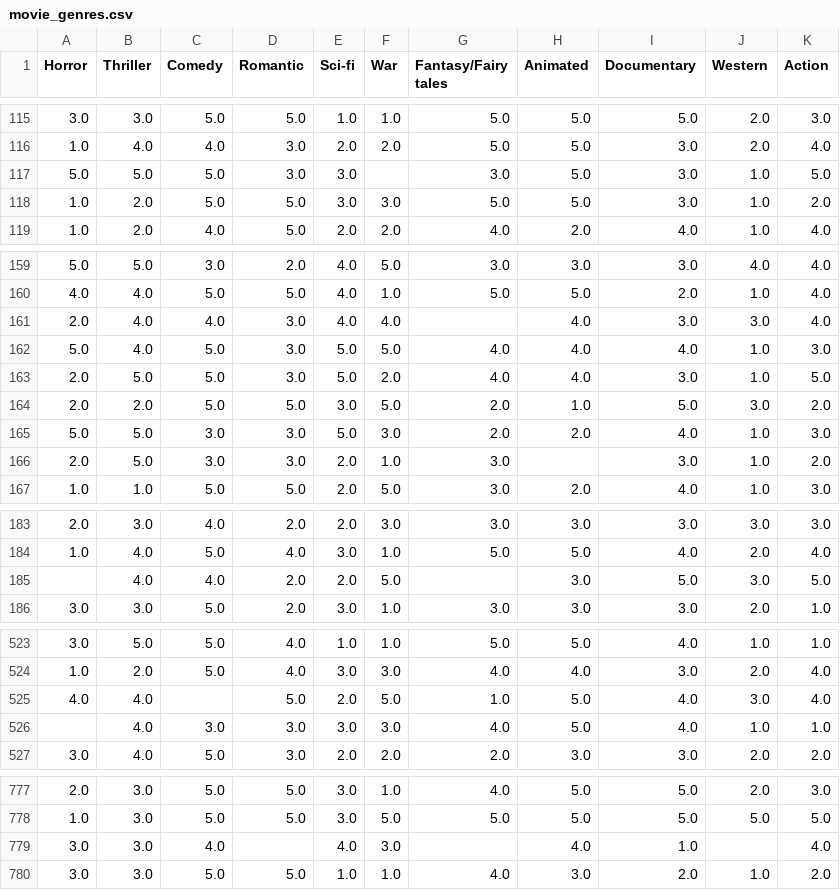
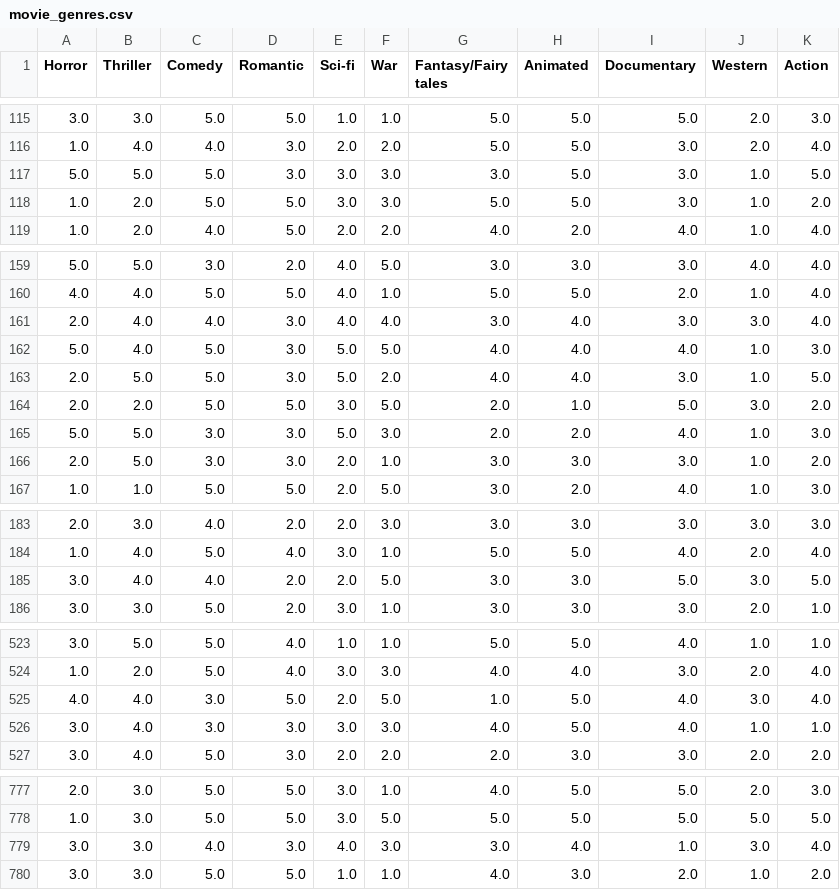
Before and after one commit to Azen0n/preferences_prediction, a CSV file: data/movie_genres.csv, drawn as a sheet; only a part is shown, gaps mark what is left out; the diff covers the shown part only.

```diff
--- a/data/movie_genres.csv
+++ b/data/movie_genres.csv
@@ -116,3 +116,3 @@ Horror,Thriller,Comedy,Romantic,Sci-fi,War,Fantasy/Fairy tales,Animated,Document
 1.0,4.0,4.0,3.0,2.0,2.0,5.0,5.0,3.0,2.0,4.0
-5.0,5.0,5.0,3.0,3.0,,3.0,5.0,3.0,1.0,5.0
+5.0,5.0,5.0,3.0,3.0,3.0,3.0,5.0,3.0,1.0,5.0
 1.0,2.0,5.0,5.0,3.0,3.0,5.0,5.0,3.0,1.0,2.0
@@ -160,3 +160,3 @@ Horror,Thriller,Comedy,Romantic,Sci-fi,War,Fantasy/Fairy tales,Animated,Document
 4.0,4.0,5.0,5.0,4.0,1.0,5.0,5.0,2.0,1.0,4.0
-2.0,4.0,4.0,3.0,4.0,4.0,,4.0,3.0,3.0,4.0
+2.0,4.0,4.0,3.0,4.0,4.0,3.0,4.0,3.0,3.0,4.0
 5.0,4.0,5.0,3.0,5.0,5.0,4.0,4.0,4.0,1.0,3.0
@@ -165,3 +165,3 @@ Horror,Thriller,Comedy,Romantic,Sci-fi,War,Fantasy/Fairy tales,Animated,Document
 5.0,5.0,3.0,3.0,5.0,3.0,2.0,2.0,4.0,1.0,3.0
-2.0,5.0,3.0,3.0,2.0,1.0,3.0,,3.0,1.0,2.0
+2.0,5.0,3.0,3.0,2.0,1.0,3.0,3.0,3.0,1.0,2.0
 1.0,1.0,5.0,5.0,2.0,5.0,3.0,2.0,4.0,1.0,3.0
@@ -184,3 +184,3 @@ Horror,Thriller,Comedy,Romantic,Sci-fi,War,Fantasy/Fairy tales,Animated,Document
 1.0,4.0,5.0,4.0,3.0,1.0,5.0,5.0,4.0,2.0,4.0
-,4.0,4.0,2.0,2.0,5.0,,3.0,5.0,3.0,5.0
+3.0,4.0,4.0,2.0,2.0,5.0,3.0,3.0,5.0,3.0,5.0
 3.0,3.0,5.0,2.0,3.0,1.0,3.0,3.0,3.0,2.0,1.0
@@ -524,4 +524,4 @@ Horror,Thriller,Comedy,Romantic,Sci-fi,War,Fantasy/Fairy tales,Animated,Document
 1.0,2.0,5.0,4.0,3.0,3.0,4.0,4.0,3.0,2.0,4.0
-4.0,4.0,,5.0,2.0,5.0,1.0,5.0,4.0,3.0,4.0
-,4.0,3.0,3.0,3.0,3.0,4.0,5.0,4.0,1.0,1.0
+4.0,4.0,3.0,5.0,2.0,5.0,1.0,5.0,4.0,3.0,4.0
+3.0,4.0,3.0,3.0,3.0,3.0,4.0,5.0,4.0,1.0,1.0
 3.0,4.0,5.0,3.0,2.0,2.0,2.0,3.0,3.0,2.0,2.0
@@ -778,3 +778,3 @@ Horror,Thriller,Comedy,Romantic,Sci-fi,War,Fantasy/Fairy tales,Animated,Document
 1.0,3.0,5.0,5.0,3.0,5.0,5.0,5.0,5.0,5.0,5.0
-3.0,3.0,4.0,,4.0,3.0,,4.0,1.0,,4.0
+3.0,3.0,4.0,3.0,4.0,3.0,3.0,4.0,1.0,3.0,4.0
 3.0,3.0,5.0,5.0,1.0,1.0,4.0,3.0,2.0,1.0,2.0
```
Also changed, not shown: 23 edited cells elsewhere in this file, data/music_genres.csv, 2 other files.
